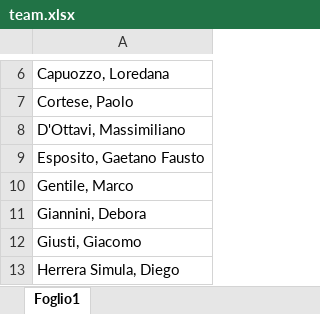
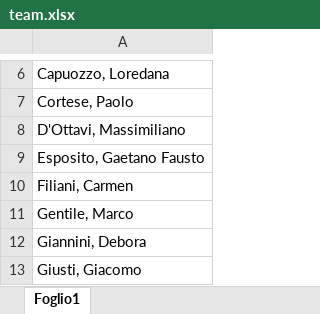
Before and after one commit to fsalatesantone/ProID, an Excel workbook: data/lookups/team.xlsx, sheet Foglio1, drawn as a sheet; only a part is shown, gaps mark what is left out; the shorter side is filled out with more unchanged rows; values as stored, in another font and other column widths than the file's, no borders; charts and pictures not drawn; the diff names each change by its address in the sheet, - before the commit and + after, or states it on an @@ line.

```diff
--- a/data/lookups/team.xlsx (sheet Foglio1)
+++ b/data/lookups/team.xlsx (sheet Foglio1)
+row 10: Filiani, Carmen
```
Also changed, not shown: charts or pictures, data/lookups/committente.xlsx, data/lookups/livello_territoriale.xlsx, 5 other files.
